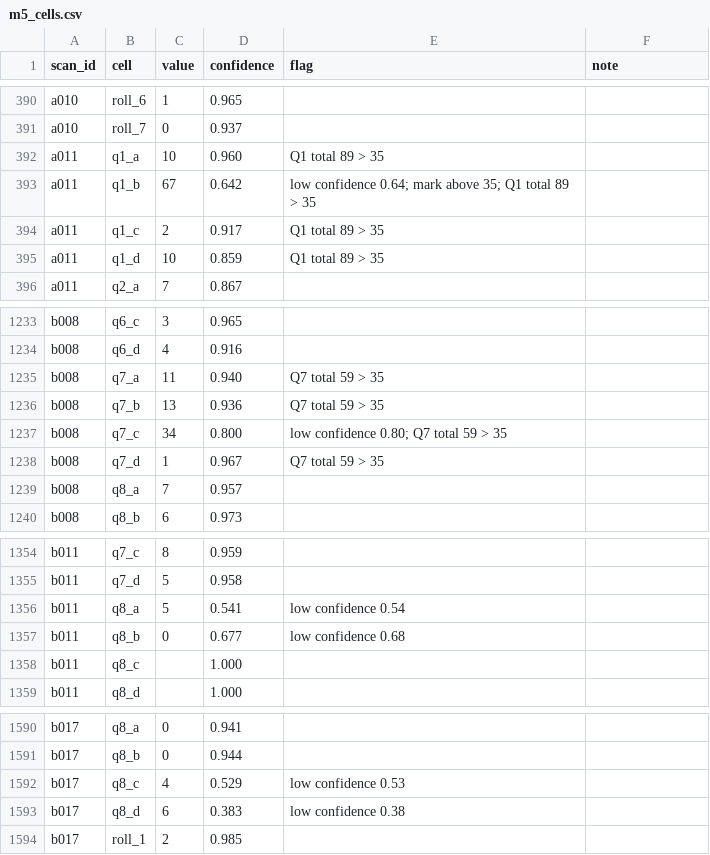
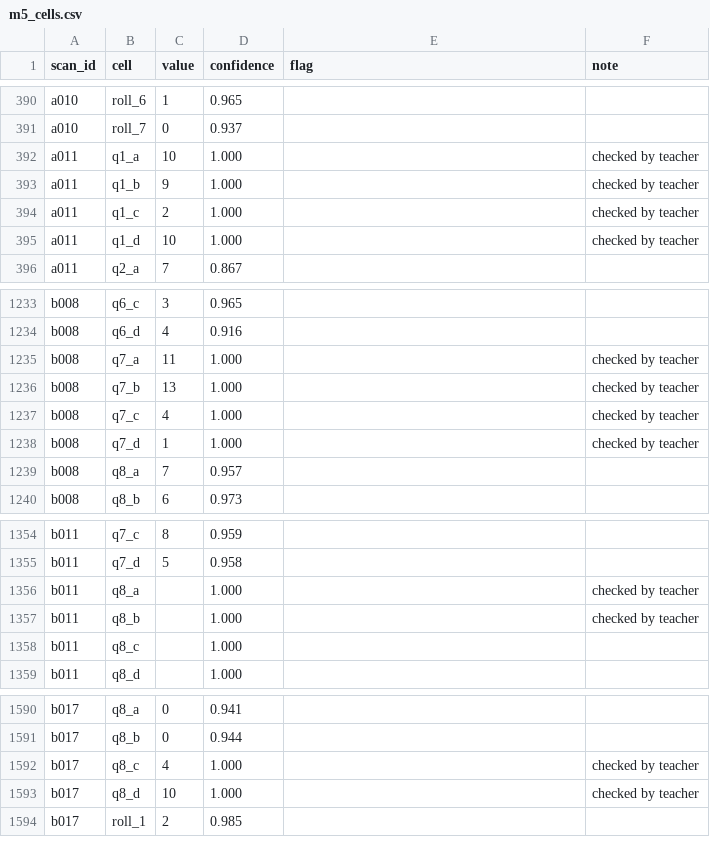
Before and after one commit to Indrajit147/KUET-SmartMark, a CSV file: reports/m5_cells.csv, drawn as a sheet; only a part is shown, gaps mark what is left out; the diff covers the shown part only.

```diff
--- a/reports/m5_cells.csv
+++ b/reports/m5_cells.csv
@@ -391,6 +391,6 @@ a010,roll_6,1,0.965,,
 a010,roll_7,0,0.937,,
-a011,q1_a,10,0.960,Q1 total 89 > 35,
-a011,q1_b,67,0.642,low confidence 0.64; mark above 35; Q1 total 89 > 35,
-a011,q1_c,2,0.917,Q1 total 89 > 35,
-a011,q1_d,10,0.859,Q1 total 89 > 35,
+a011,q1_a,10,1.000,,checked by teacher
+a011,q1_b,9,1.000,,checked by teacher
+a011,q1_c,2,1.000,,checked by teacher
+a011,q1_d,10,1.000,,checked by teacher
 a011,q2_a,7,0.867,,
@@ -1234,6 +1234,6 @@ b008,q6_c,3,0.965,,
 b008,q6_d,4,0.916,,
-b008,q7_a,11,0.940,Q7 total 59 > 35,
-b008,q7_b,13,0.936,Q7 total 59 > 35,
-b008,q7_c,34,0.800,low confidence 0.80; Q7 total 59 > 35,
-b008,q7_d,1,0.967,Q7 total 59 > 35,
+b008,q7_a,11,1.000,,checked by teacher
+b008,q7_b,13,1.000,,checked by teacher
+b008,q7_c,4,1.000,,checked by teacher
+b008,q7_d,1,1.000,,checked by teacher
 b008,q8_a,7,0.957,,
@@ -1355,4 +1355,4 @@ b011,q7_c,8,0.959,,
 b011,q7_d,5,0.958,,
-b011,q8_a,5,0.541,low confidence 0.54,
-b011,q8_b,0,0.677,low confidence 0.68,
+b011,q8_a,,1.000,,checked by teacher
+b011,q8_b,,1.000,,checked by teacher
 b011,q8_c,,1.000,,
@@ -1591,4 +1591,4 @@ b017,q8_a,0,0.941,,
 b017,q8_b,0,0.944,,
-b017,q8_c,4,0.529,low confidence 0.53,
-b017,q8_d,6,0.383,low confidence 0.38,
+b017,q8_c,4,1.000,,checked by teacher
+b017,q8_d,10,1.000,,checked by teacher
 b017,roll_1,2,0.985,,
```
Also changed, not shown: 16 edited cells elsewhere in this file, reports/m5_sheets.csv, 55 other files.
